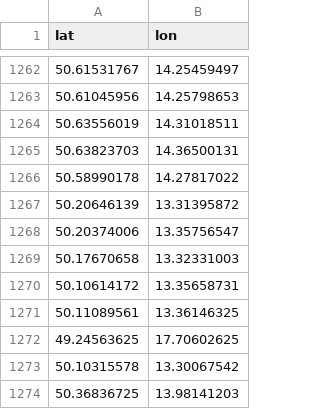
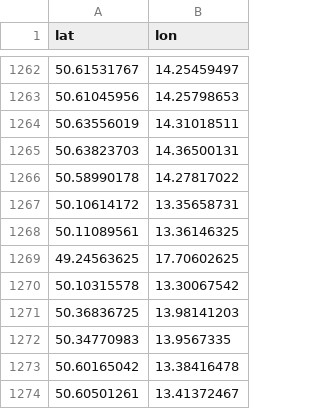
Before and after one commit to RichMar/BZ, a CSV file: OSMbodybezref.csv, drawn as a sheet; only a part is shown, gaps mark what is left out; the shorter side is filled out with more unchanged rows; the diff names each change by its address in the sheet, - before the commit and + after, or states it on an @@ line.

```diff
--- a/OSMbodybezref.csv
+++ b/OSMbodybezref.csv
-row 1267: 50.20646139 | 13.31395872
-row 1268: 50.20374006 | 13.35756547
-row 1269: 50.17670658 | 13.32331003
```
Also changed, not shown: enc-OSMchybejicibody.csv, statistika.csv, 4 other files.
